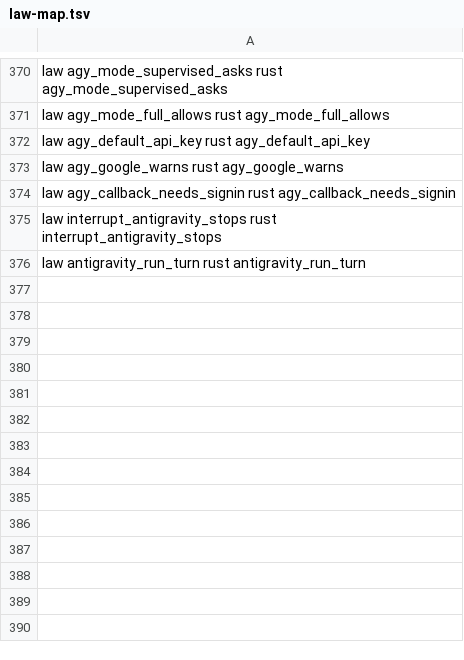
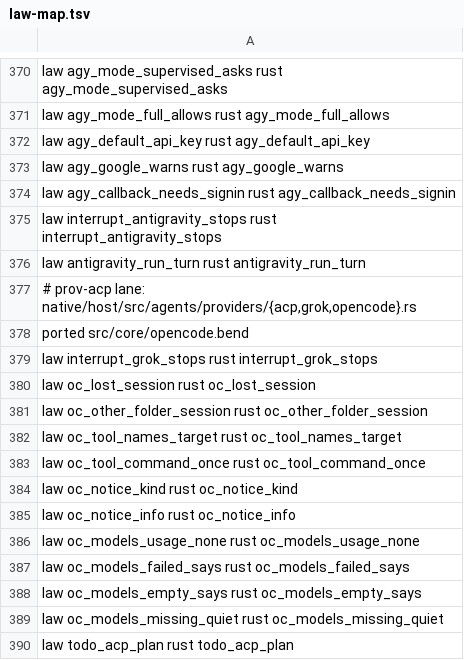
Before and after one commit to BackplaneWorks/Backplane, a TSV file: scripts/gpui/law-map.tsv, drawn as a sheet; only a part is shown, gaps mark what is left out.

Commit message:
prov-acp: WIP Grok and OpenCode drivers (ACP), stand-in, recordings (not yet compiled)

```diff
--- a/scripts/gpui/law-map.tsv
+++ b/scripts/gpui/law-map.tsv
@@ -376 +376,15 @@ law interrupt_antigravity_stops rust interrupt_antigravity_stops
 law antigravity_run_turn rust antigravity_run_turn
+# prov-acp lane: native/host/src/agents/providers/{acp,grok,opencode}.rs
+ported src/core/opencode.bend
+law interrupt_grok_stops rust interrupt_grok_stops
+law oc_lost_session rust oc_lost_session
+law oc_other_folder_session rust oc_other_folder_session
+law oc_tool_names_target rust oc_tool_names_target
+law oc_tool_command_once rust oc_tool_command_once
+law oc_notice_kind rust oc_notice_kind
+law oc_notice_info rust oc_notice_info
+law oc_models_usage_none rust oc_models_usage_none
+law oc_models_failed_says rust oc_models_failed_says
+law oc_models_empty_says rust oc_models_empty_says
+law oc_models_missing_quiet rust oc_models_missing_quiet
+law todo_acp_plan rust todo_acp_plan
```
Also changed, not shown: 17 other files.
